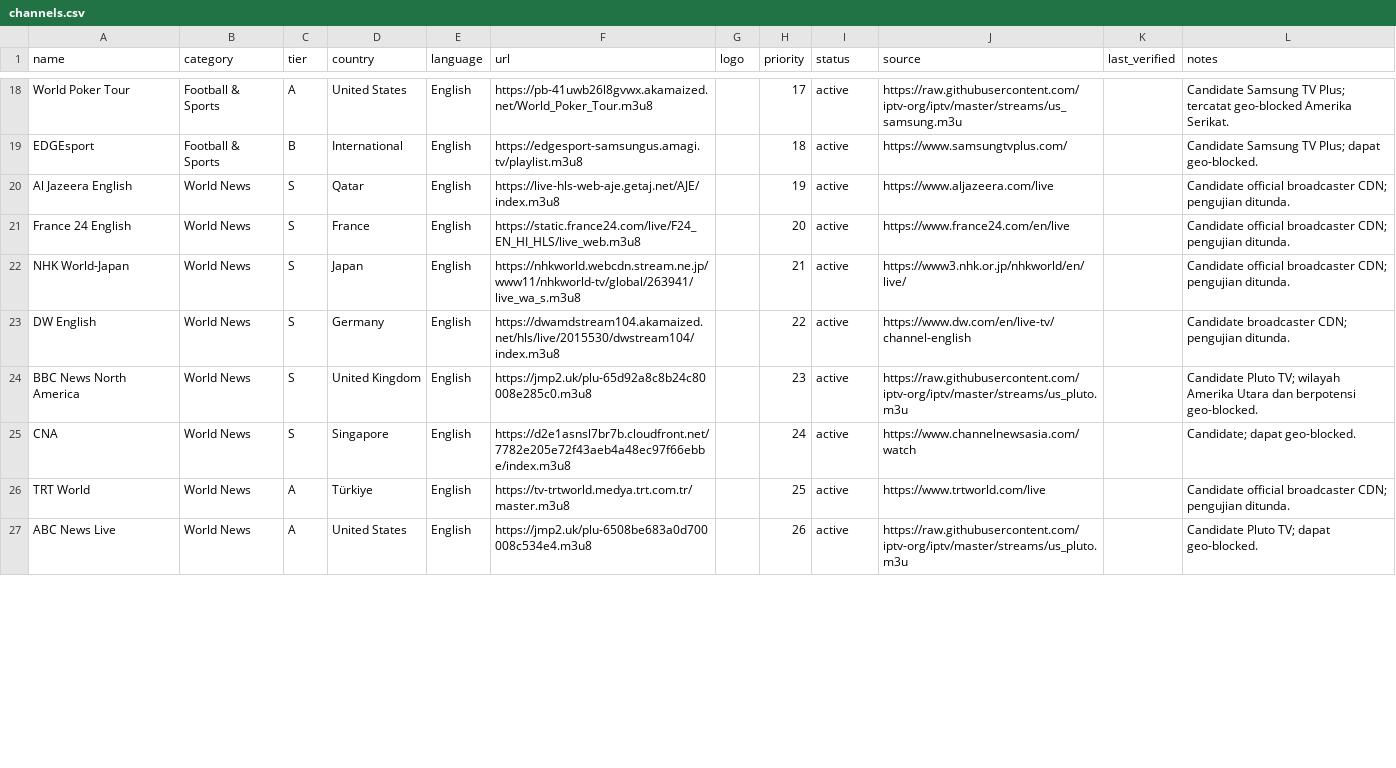
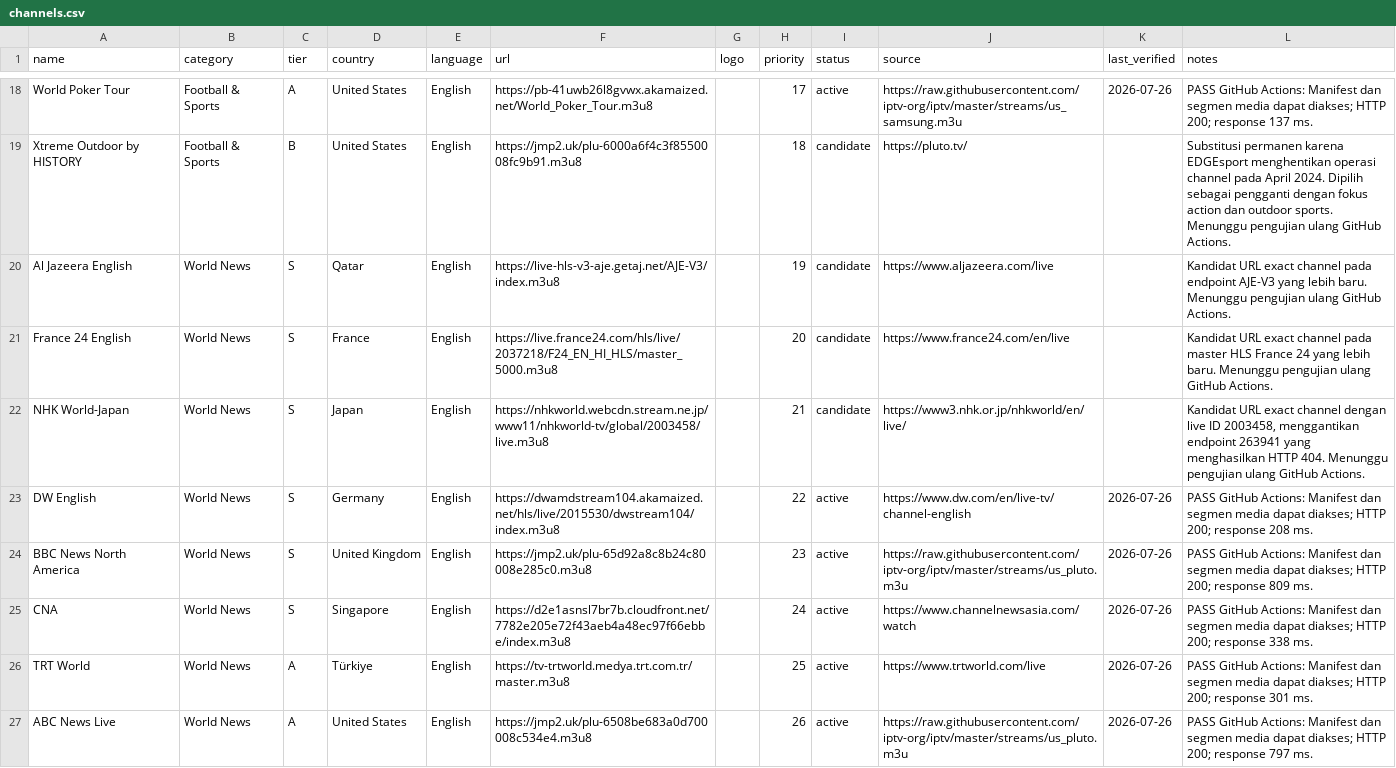
Before and after one commit to ikhsanw888-sudo/iptv-curated, a CSV file: channels.csv, drawn as a sheet; only a part is shown, gaps mark what is left out; the diff covers the shown part only; the diff names each change by its address in the sheet, - before the commit and + after, or states it on an @@ line.

Commit message:
Replace 12 failed and review channels

```diff
--- a/channels.csv
+++ b/channels.csv
-K18 (last_verified): (empty)
+K18 (last_verified): 2026-07-26
-L18 (notes): Candidate Samsung TV Plus; tercatat geo-blocked Amerika Serikat.
+L18 (notes): PASS GitHub Actions: Manifest dan segmen media dapat diakses; HTTP 200; response 137 ms.
-A19 (name): EDGEsport
+A19 (name): Xtreme Outdoor by HISTORY
-D19 (country): International
+D19 (country): United States
-F19 (url): https://edgesport-samsungus.amagi.tv/playlist.m3u8
+F19 (url): https://jmp2.uk/plu-6000a6f4c3f8550008fc9b91.m3u8
-I19:I22 (status): active
+I19:I22 (status): candidate
-J19 (source): https://www.samsungtvplus.com/
+J19 (source): https://pluto.tv/
-L19 (notes): Candidate Samsung TV Plus; dapat geo-blocked.
+L19 (notes): Substitusi permanen karena EDGEsport menghentikan operasi channel pada April 2024. Dipilih sebagai pengganti dengan fokus action dan outdoor sports. Menunggu pengujian ulang GitHub Actions.
-F20 (url): https://live-hls-web-aje.getaj.net/AJE/index.m3u8
+F20 (url): https://live-hls-v3-aje.getaj.net/AJE-V3/index.m3u8
-L20 (notes): Candidate official broadcaster CDN; pengujian ditunda.
+L20 (notes): Kandidat URL exact channel pada endpoint AJE-V3 yang lebih baru. Menunggu pengujian ulang GitHub Actions.
-F21 (url): https://static.france24.com/live/F24_EN_HI_HLS/live_web.m3u8
+F21 (url): https://live.france24.com/hls/live/2037218/F24_EN_HI_HLS/master_5000.m3u8
-L21 (notes): Candidate official broadcaster CDN; pengujian ditunda.
+L21 (notes): Kandidat URL exact channel pada master HLS France 24 yang lebih baru. Menunggu pengujian ulang GitHub Actions.
-F22 (url): https://nhkworld.webcdn.stream.ne.jp/www11/nhkworld-tv/global/263941/live_wa_s.m3u8
+F22 (url): https://nhkworld.webcdn.stream.ne.jp/www11/nhkworld-tv/global/2003458/live.m3u8
-L22 (notes): Candidate official broadcaster CDN; pengujian ditunda.
+L22 (notes): Kandidat URL exact channel dengan live ID 2003458, menggantikan endpoint 263941 yang menghasilkan HTTP 404. Menunggu pengujian ulang GitHub Actions.
-K23:K27 (last_verified): (empty)
+K23:K27 (last_verified): 2026-07-26
-L23 (notes): Candidate broadcaster CDN; pengujian ditunda.
+L23 (notes): PASS GitHub Actions: Manifest dan segmen media dapat diakses; HTTP 200; response 208 ms.
-L24 (notes): Candidate Pluto TV; wilayah Amerika Utara dan berpotensi geo-blocked.
+L24 (notes): PASS GitHub Actions: Manifest dan segmen media dapat diakses; HTTP 200; response 809 ms.
-L25 (notes): Candidate; dapat geo-blocked.
+L25 (notes): PASS GitHub Actions: Manifest dan segmen media dapat diakses; HTTP 200; response 338 ms.
-L26 (notes): Candidate official broadcaster CDN; pengujian ditunda.
+L26 (notes): PASS GitHub Actions: Manifest dan segmen media dapat diakses; HTTP 200; response 301 ms.
-L27 (notes): Candidate Pluto TV; dapat geo-blocked.
+L27 (notes): PASS GitHub Actions: Manifest dan segmen media dapat diakses; HTTP 200; response 797 ms.
```
Also changed, not shown: 1 added row, 1 removed row and 99 edited cells elsewhere in this file.
